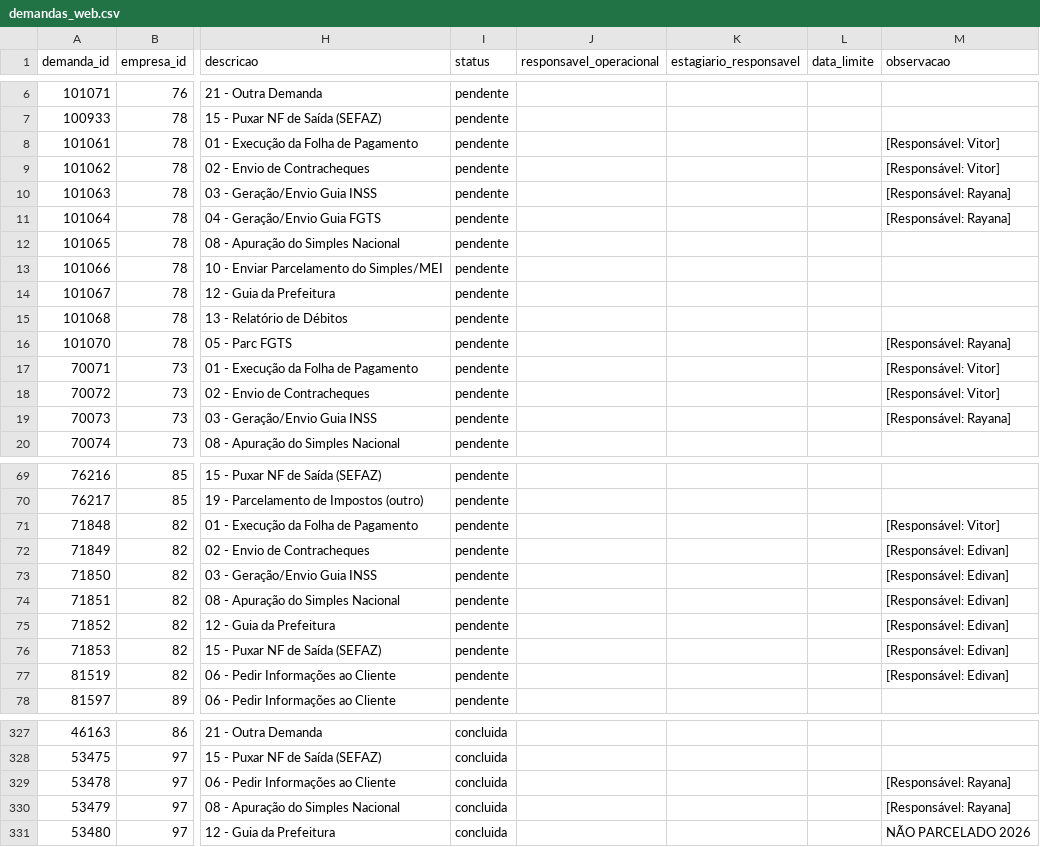
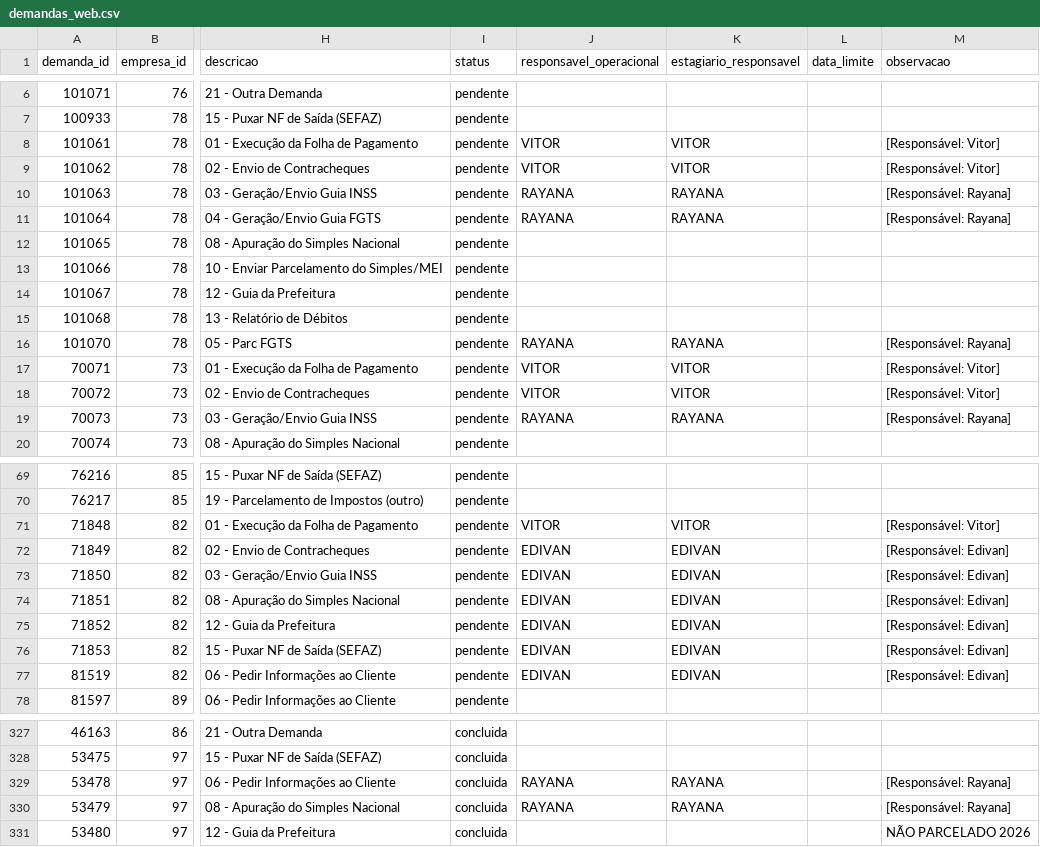
Before and after one commit to Decessars/controle_empresas_streamlit, a CSV file: data_web/demandas_web.csv, drawn as a sheet; only a part is shown, gaps mark what is left out; the diff covers the shown part only; the diff names each change by its address in the sheet, - before the commit and + after, or states it on an @@ line.

Commit message:
Habilita estagiario Edivan nas demandas

```diff
--- a/data_web/demandas_web.csv
+++ b/data_web/demandas_web.csv
-J8:J9 (responsavel_operacional): (empty)
+J8:J9 (responsavel_operacional): VITOR
-K8:K9 (estagiario_responsavel): (empty)
+K8:K9 (estagiario_responsavel): VITOR
-J10:J11 (responsavel_operacional): (empty)
+J10:J11 (responsavel_operacional): RAYANA
-K10:K11 (estagiario_responsavel): (empty)
+K10:K11 (estagiario_responsavel): RAYANA
-J16 (responsavel_operacional): (empty)
+J16 (responsavel_operacional): RAYANA
-K16 (estagiario_responsavel): (empty)
+K16 (estagiario_responsavel): RAYANA
-J17:J18 (responsavel_operacional): (empty)
+J17:J18 (responsavel_operacional): VITOR
-K17:K18 (estagiario_responsavel): (empty)
+K17:K18 (estagiario_responsavel): VITOR
-J19 (responsavel_operacional): (empty)
+J19 (responsavel_operacional): RAYANA
-K19 (estagiario_responsavel): (empty)
+K19 (estagiario_responsavel): RAYANA
-J71 (responsavel_operacional): (empty)
+J71 (responsavel_operacional): VITOR
-K71 (estagiario_responsavel): (empty)
+K71 (estagiario_responsavel): VITOR
-J72:J77 (responsavel_operacional): (empty)
+J72:J77 (responsavel_operacional): EDIVAN
-K72:K77 (estagiario_responsavel): (empty)
+K72:K77 (estagiario_responsavel): EDIVAN
-J329:J330 (responsavel_operacional): (empty)
+J329:J330 (responsavel_operacional): RAYANA
-K329:K330 (estagiario_responsavel): (empty)
+K329:K330 (estagiario_responsavel): RAYANA
```
Also changed, not shown: 138 edited cells elsewhere in this file, 2 other files.
